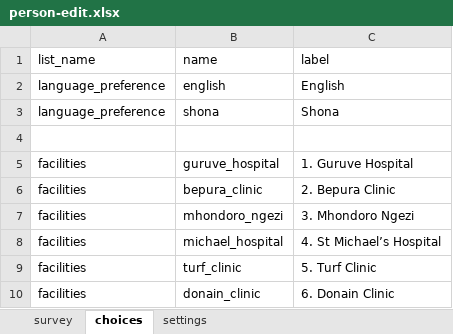
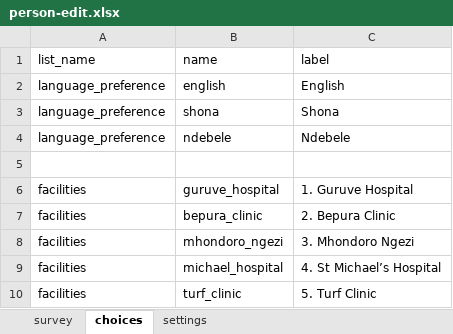
Before and after one commit to medic/cht-post-ops-app, an Excel workbook: zazic-scale-up/forms/contact/person-edit.xlsx, sheet choices, drawn as a sheet; only a part is shown; the shorter side is filled out with more unchanged rows; values as stored, in another font and other column widths than the file's, no borders; the diff names each change by its address in the sheet, - before the commit and + after, or states it on an @@ line.

Commit message:
Zazic scale up adding sms translations (#222)
* outbound push for rapidPro added in the app_settings.json

* ndebele language option added to 2Wt

* files cleaned up

* files cleaned up

* resolving merging conflicts

* resolving merging conflicts

* resolving merging conflicts

```diff
--- a/zazic-scale-up/forms/contact/person-edit.xlsx (sheet choices)
+++ b/zazic-scale-up/forms/contact/person-edit.xlsx (sheet choices)
+row 4: language_preference | ndebele | Ndebele
```
Also changed, not shown: zazic-scale-up/forms/app/enroll.xlsx, 4 other files.
